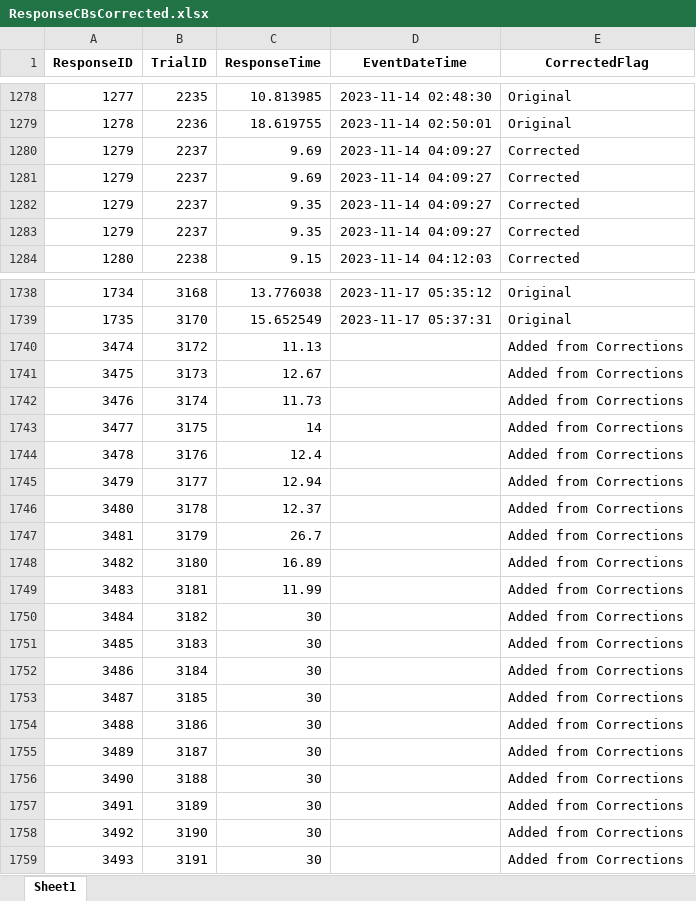
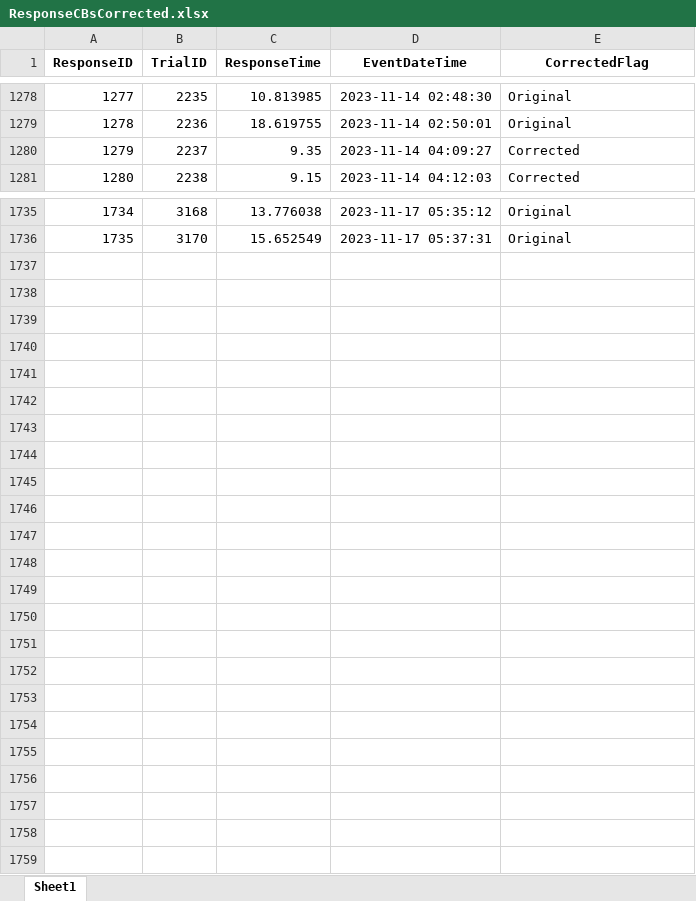
Before and after one commit to DataBooth/horselogic-nb-publish, an Excel workbook: results/CB/ResponseCBsCorrected.xlsx, sheet Sheet1, drawn as a sheet; only a part is shown, gaps mark what is left out; values as stored, in another font and other column widths than the file's, no borders; the diff names each change by its address in the sheet, - before the commit and + after, or states it on an @@ line.

```diff
--- a/results/CB/ResponseCBsCorrected.xlsx (sheet Sheet1)
+++ b/results/CB/ResponseCBsCorrected.xlsx (sheet Sheet1)
-row 1280: 1279 | 2237 | 9.69 | 2023-11-14 04:09:27 | Corrected
-row 1281: 1279 | 2237 | 9.69 | 2023-11-14 04:09:27 | Corrected
-row 1282: 1279 | 2237 | 9.35 | 2023-11-14 04:09:27 | Corrected
-row 1740: 3474 | 3172 | 11.13 |  | Added from Corrections
-row 1741: 3475 | 3173 | 12.67 |  | Added from Corrections
-row 1742: 3476 | 3174 | 11.73 |  | Added from Corrections
-row 1743: 3477 | 3175 | 14 |  | Added from Corrections
-row 1744: 3478 | 3176 | 12.4 |  | Added from Corrections
-row 1745: 3479 | 3177 | 12.94 |  | Added from Corrections
-row 1746: 3480 | 3178 | 12.37 |  | Added from Corrections
-row 1747: 3481 | 3179 | 26.7 |  | Added from Corrections
-row 1748: 3482 | 3180 | 16.89 |  | Added from Corrections
-row 1749: 3483 | 3181 | 11.99 |  | Added from Corrections
-row 1750: 3484 | 3182 | 30 |  | Added from Corrections
-row 1751: 3485 | 3183 | 30 |  | Added from Corrections
-row 1752: 3486 | 3184 | 30 |  | Added from Corrections
-row 1753: 3487 | 3185 | 30 |  | Added from Corrections
-row 1754: 3488 | 3186 | 30 |  | Added from Corrections
-row 1755: 3489 | 3187 | 30 |  | Added from Corrections
-row 1756: 3490 | 3188 | 30 |  | Added from Corrections
-row 1757: 3491 | 3189 | 30 |  | Added from Corrections
-row 1758: 3492 | 3190 | 30 |  | Added from Corrections
-row 1759: 3493 | 3191 | 30 |  | Added from Corrections
```
Also changed, not shown: results/CB/ActualCorrections.xlsx, results/CB/CorrectionsSplit.xlsx, 28 other files.
